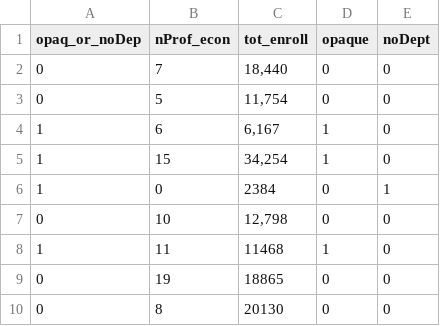
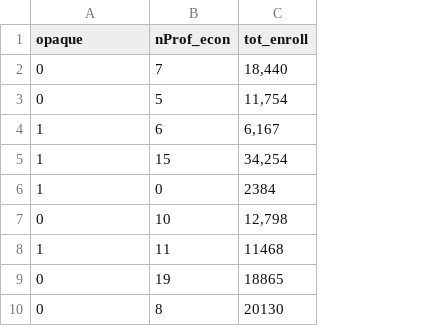
Before and after one commit to Vandivier/data-science-practice, a CSV file: sql/faculty-salary-exploration/opaque.csv, drawn as a sheet; only a part is shown; the diff names each change by its address in the sheet, - before the commit and + after, or states it on an @@ line.

```diff
--- a/sql/faculty-salary-exploration/opaque.csv
+++ b/sql/faculty-salary-exploration/opaque.csv
-column D (opaque), rows 2-10: 0 | 0 | 1 | 1 | 0 | 0 | 1 | 0 | 0
-column E (noDept), rows 2-10: 0 | 0 | 0 | 0 | 1 | 0 | 0 | 0 | 0
-A1: opaq_or_noDep
+A1: opaque
```
Also changed, not shown: sql/faculty-salary-exploration/selected-universities.csv, 1 other file.
